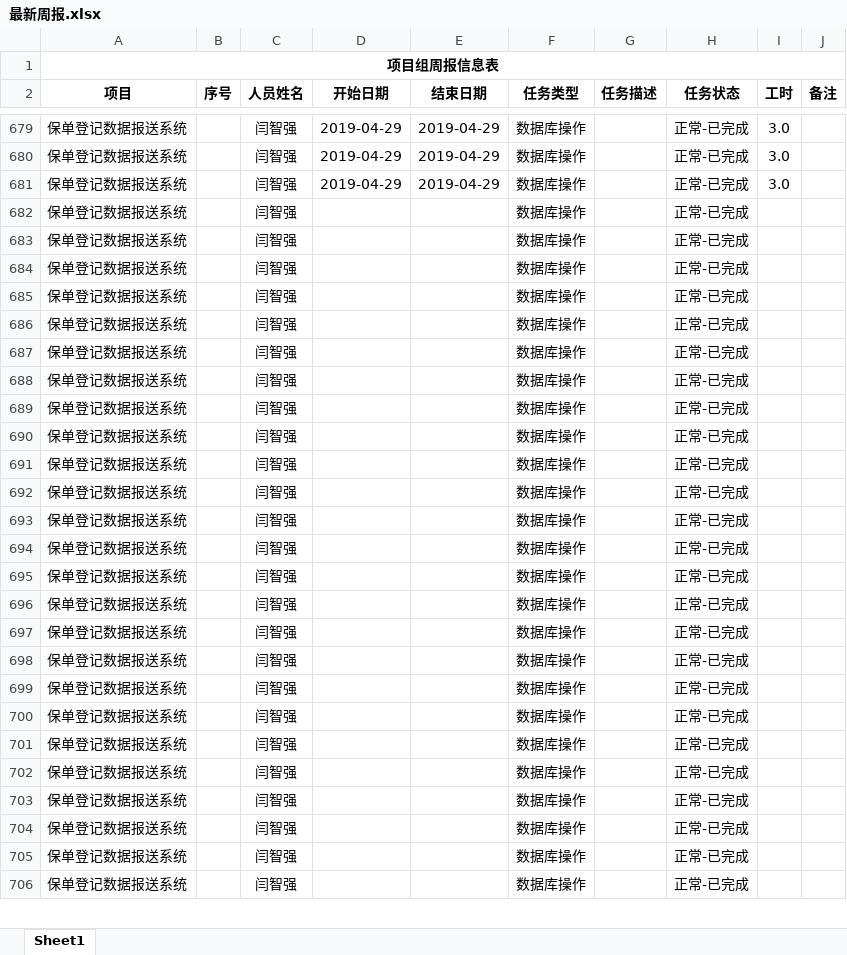
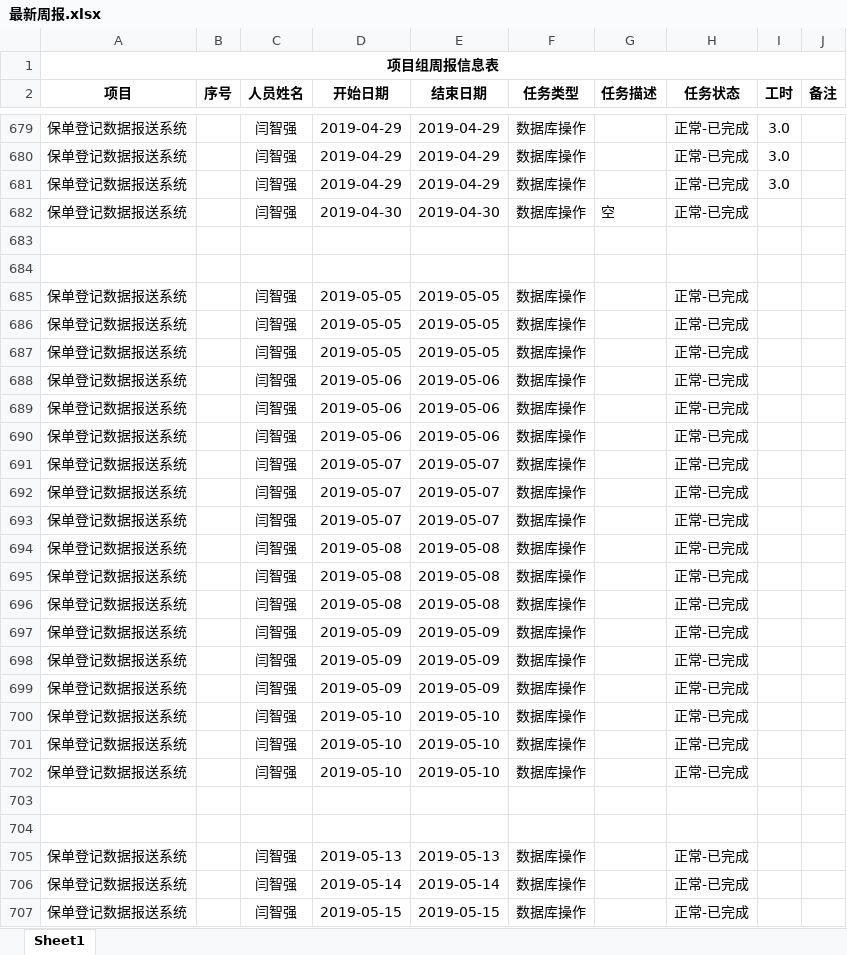
Before and after one commit to MickeyYQ/WorkDocunment, an Excel workbook: 最新周报.xlsx, sheet Sheet1, drawn as a sheet; only a part is shown, gaps mark what is left out; values as stored, in another font and other column widths than the file's, no borders; addresses are those after the commit; the diff covers the shown part only; the diff names each change by its address in the sheet, - before the commit and + after, or states it on an @@ line.

Commit message:
6.18

```diff
--- a/最新周报.xlsx (sheet Sheet1)
+++ b/最新周报.xlsx (sheet Sheet1)
-D682 (开始日期): (empty)
+D682 (开始日期): 2019-04-30
-E682 (结束日期): (empty)
+E682 (结束日期): 2019-04-30
-G682 (任务描述): (empty)
+G682 (任务描述): 空
-row 683: 保单登记数据报送系统 |  | 闫智强 |  |  | 数据库操作 |  | 正常-已完成
+row 683: (empty)
-row 684: 保单登记数据报送系统 |  | 闫智强 |  |  | 数据库操作 |  | 正常-已完成
+row 684: (empty)
-D685:D687 (开始日期): (empty)
+D685:D687 (开始日期): 2019-05-05
-E685:E687 (结束日期): (empty)
+E685:E687 (结束日期): 2019-05-05
-D688:D690 (开始日期): (empty)
+D688:D690 (开始日期): 2019-05-06
-E688:E690 (结束日期): (empty)
+E688:E690 (结束日期): 2019-05-06
-D691:D693 (开始日期): (empty)
+D691:D693 (开始日期): 2019-05-07
-E691:E693 (结束日期): (empty)
+E691:E693 (结束日期): 2019-05-07
-D694:D696 (开始日期): (empty)
+D694:D696 (开始日期): 2019-05-08
-E694:E696 (结束日期): (empty)
+E694:E696 (结束日期): 2019-05-08
-D697:D699 (开始日期): (empty)
+D697:D699 (开始日期): 2019-05-09
-E697:E699 (结束日期): (empty)
+E697:E699 (结束日期): 2019-05-09
-D700:D702 (开始日期): (empty)
+D700:D702 (开始日期): 2019-05-10
-E700:E702 (结束日期): (empty)
+E700:E702 (结束日期): 2019-05-10
-row 703: 保单登记数据报送系统 |  | 闫智强 |  |  | 数据库操作 |  | 正常-已完成
+row 703: (empty)
+row 704: (empty)
-D705 (开始日期): (empty)
+D705 (开始日期): 2019-05-13
-E705 (结束日期): (empty)
+E705 (结束日期): 2019-05-13
-D706 (开始日期): (empty)
+D706 (开始日期): 2019-05-14
-E706 (结束日期): (empty)
+E706 (结束日期): 2019-05-14
-D707 (开始日期): (empty)
+D707 (开始日期): 2019-05-15
-E707 (结束日期): (empty)
+E707 (结束日期): 2019-05-15
```
Also changed, not shown: 11 added rows and 82 edited cells elsewhere in this sheet.
